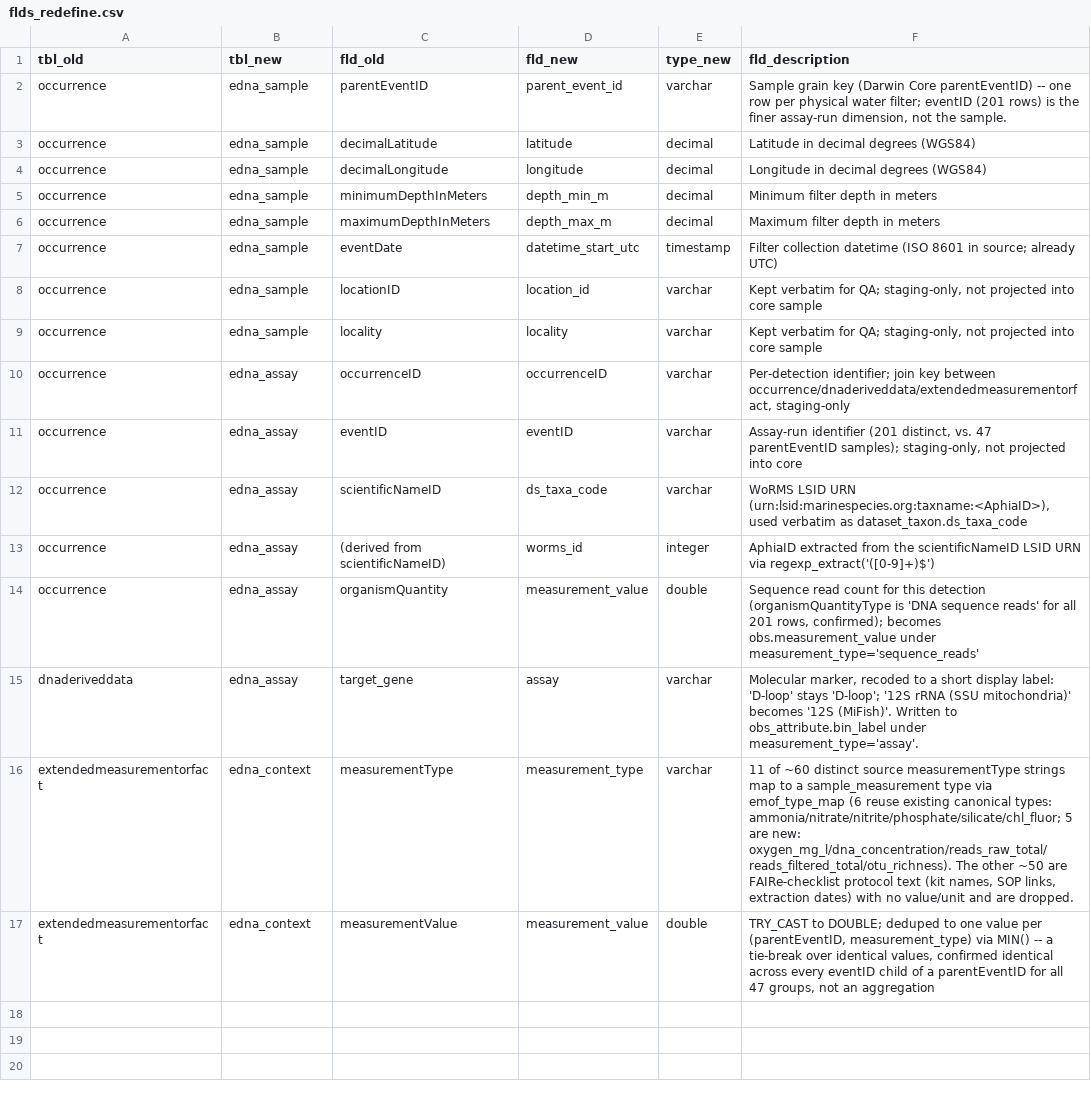
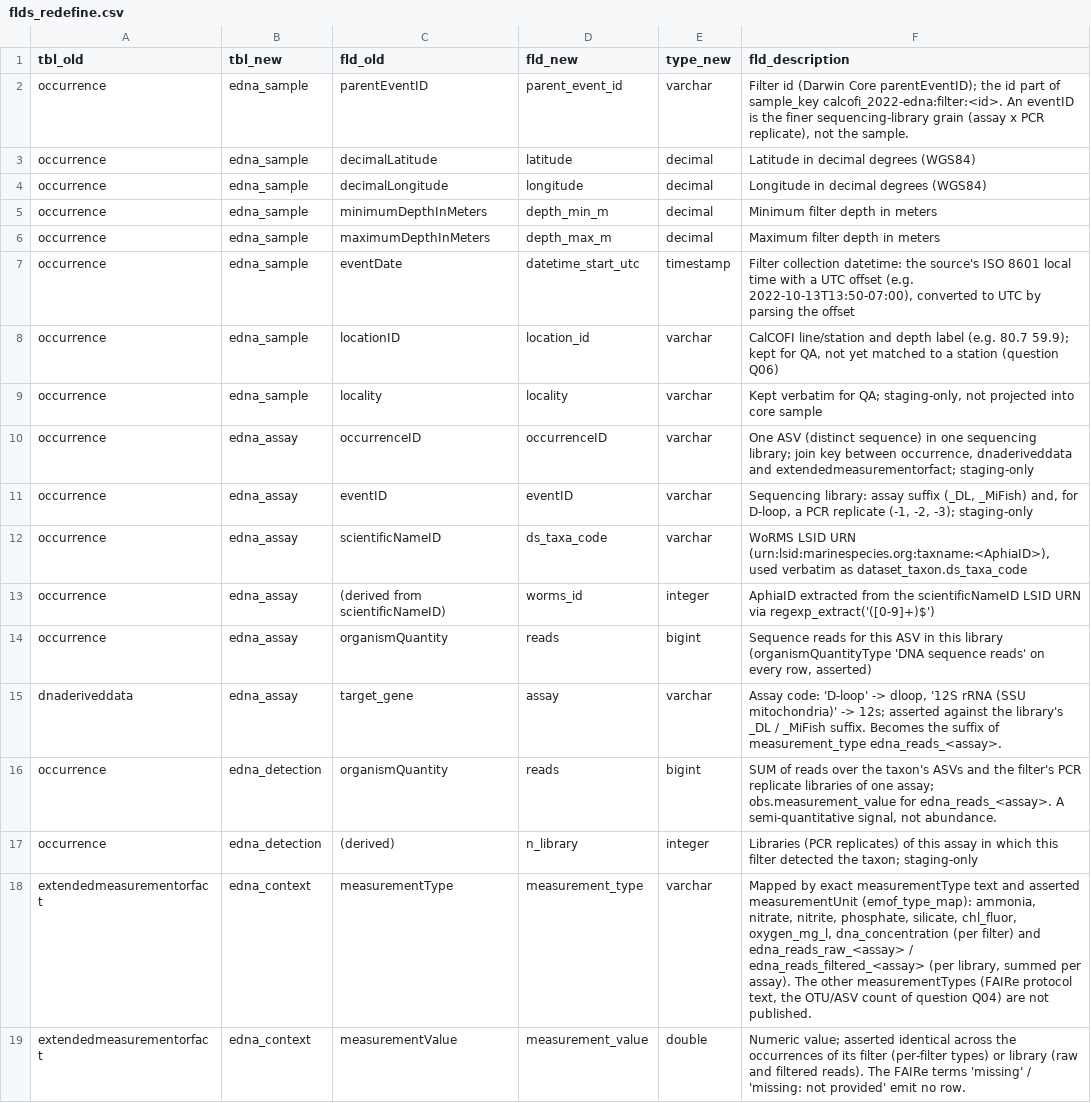
Before and after one commit to CalCOFI/workflows, a CSV file: metadata/calcofi/2022-edna/flds_redefine.csv, drawn as a sheet.

```diff
--- a/metadata/calcofi/2022-edna/flds_redefine.csv
+++ b/metadata/calcofi/2022-edna/flds_redefine.csv
@@ -1,3 +1,3 @@
 tbl_old,tbl_new,fld_old,fld_new,type_new,fld_description
-occurrence,edna_sample,parentEventID,parent_event_id,varchar,"Sample grain key (Darwin Core parentEventID) -- one row per physical water filter; eventID (201 rows) is the finer assay-run dimension, not the sample."
+occurrence,edna_sample,parentEventID,parent_event_id,varchar,"Filter id (Darwin Core parentEventID); the id part of sample_key calcofi_2022-edna:filter:<id>. An eventID is the finer sequencing-library grain (assay x PCR replicate), not the sample."
 occurrence,edna_sample,decimalLatitude,latitude,decimal,Latitude in decimal degrees (WGS84)
@@ -6,12 +6,14 @@ occurrence,edna_sample,minimumDepthInMeters,depth_min_m,decimal,Minimum filter d
 occurrence,edna_sample,maximumDepthInMeters,depth_max_m,decimal,Maximum filter depth in meters
-occurrence,edna_sample,eventDate,datetime_start_utc,timestamp,Filter collection datetime (ISO 8601 in source; already UTC)
-occurrence,edna_sample,locationID,location_id,varchar,"Kept verbatim for QA; staging-only, not projected into core sample"
+occurrence,edna_sample,eventDate,datetime_start_utc,timestamp,"Filter collection datetime: the source's ISO 8601 local time with a UTC offset (e.g. 2022-10-13T13:50-07:00), converted to UTC by parsing the offset"
+occurrence,edna_sample,locationID,location_id,varchar,"CalCOFI line/station and depth label (e.g. 80.7 59.9); kept for QA, not yet matched to a station (question Q06)"
 occurrence,edna_sample,locality,locality,varchar,"Kept verbatim for QA; staging-only, not projected into core sample"
-occurrence,edna_assay,occurrenceID,occurrenceID,varchar,"Per-detection identifier; join key between occurrence/dnaderiveddata/extendedmeasurementorfact, staging-only"
-occurrence,edna_assay,eventID,eventID,varchar,"Assay-run identifier (201 distinct, vs. 47 parentEventID samples); staging-only, not projected into core"
+occurrence,edna_assay,occurrenceID,occurrenceID,varchar,"One ASV (distinct sequence) in one sequencing library; join key between occurrence, dnaderiveddata and extendedmeasurementorfact; staging-only"
+occurrence,edna_assay,eventID,eventID,varchar,"Sequencing library: assay suffix (_DL, _MiFish) and, for D-loop, a PCR replicate (-1, -2, -3); staging-only"
 occurrence,edna_assay,scientificNameID,ds_taxa_code,varchar,"WoRMS LSID URN (urn:lsid:marinespecies.org:taxname:<AphiaID>), used verbatim as dataset_taxon.ds_taxa_code"
 occurrence,edna_assay,(derived from scientificNameID),worms_id,integer,AphiaID extracted from the scientificNameID LSID URN via regexp_extract('([0-9]+)$')
-occurrence,edna_assay,organismQuantity,measurement_value,double,"Sequence read count for this detection (organismQuantityType is 'DNA sequence reads' for all 201 rows, confirmed); becomes obs.measurement_value under measurement_type='sequence_reads'"
-dnaderiveddata,edna_assay,target_gene,assay,varchar,"Molecular marker, recoded to a short display label: 'D-loop' stays 'D-loop'; '12S rRNA (SSU mitochondria)' becomes '12S (MiFish)'. Written to obs_attribute.bin_label under measurement_type='assay'."
-extendedmeasurementorfact,edna_context,measurementType,measurement_type,varchar,"11 of ~60 distinct source measurementType strings map to a sample_measurement type via emof_type_map (6 reuse existing canonical types: ammonia/nitrate/nitrite/phosphate/silicate/chl_fluor; 5 are new: oxygen_mg_l/dna_concentration/reads_raw_total/reads_filtered_total/otu_richness). The other ~50 are FAIRe-checklist protocol text (kit names, SOP links, extraction dates) with no value/unit and are dropped."
-extendedmeasurementorfact,edna_context,measurementValue,measurement_value,double,"TRY_CAST to DOUBLE; deduped to one value per (parentEventID, measurement_type) via MIN() -- a tie-break over identical values, confirmed identical across every eventID child of a parentEventID for all 47 groups, not an aggregation"
+occurrence,edna_assay,organismQuantity,reads,bigint,"Sequence reads for this ASV in this library (organismQuantityType 'DNA sequence reads' on every row, asserted)"
+dnaderiveddata,edna_assay,target_gene,assay,varchar,"Assay code: 'D-loop' -> dloop, '12S rRNA (SSU mitochondria)' -> 12s; asserted against the library's _DL / _MiFish suffix. Becomes the suffix of measurement_type edna_reads_<assay>."
+occurrence,edna_detection,organismQuantity,reads,bigint,"SUM of reads over the taxon's ASVs and the filter's PCR replicate libraries of one assay; obs.measurement_value for edna_reads_<assay>. A semi-quantitative signal, not abundance."
+occurrence,edna_detection,(derived),n_library,integer,"Libraries (PCR replicates) of this assay in which this filter detected the taxon; staging-only"
+extendedmeasurementorfact,edna_context,measurementType,measurement_type,varchar,"Mapped by exact measurementType text and asserted measurementUnit (emof_type_map): ammonia, nitrate, nitrite, phosphate, silicate, chl_fluor, oxygen_mg_l, dna_concentration (per filter) and edna_reads_raw_<assay> / edna_reads_filtered_<assay> (per library, summed per assay). The other measurementTypes (FAIRe protocol text, the OTU/ASV count of question Q04) are not published."
+extendedmeasurementorfact,edna_context,measurementValue,measurement_value,double,"Numeric value; asserted identical across the occurrences of its filter (per-filter types) or library (raw and filtered reads). The FAIRe terms 'missing' / 'missing: not provided' emit no row."
```
Also changed, not shown: metadata/calcofi/2022-edna/metadata_derived.csv, metadata/calcofi/2022-edna/questions.csv, 9 other files.
